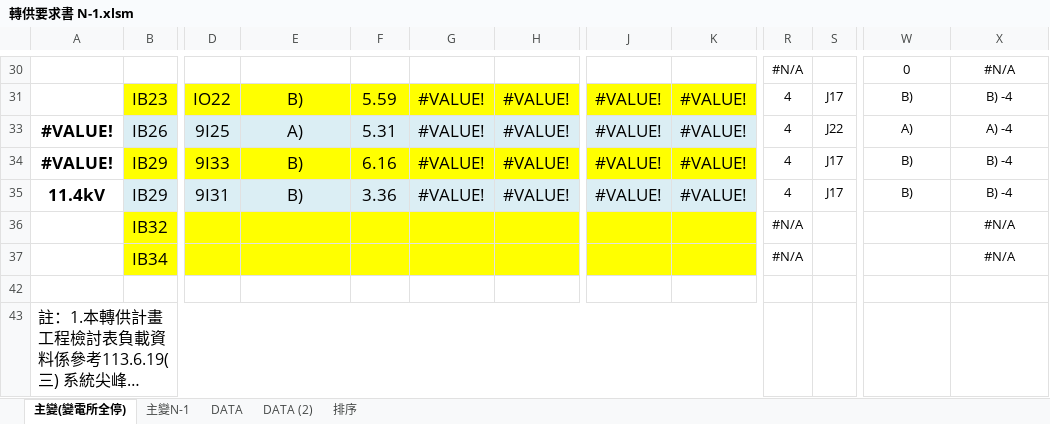
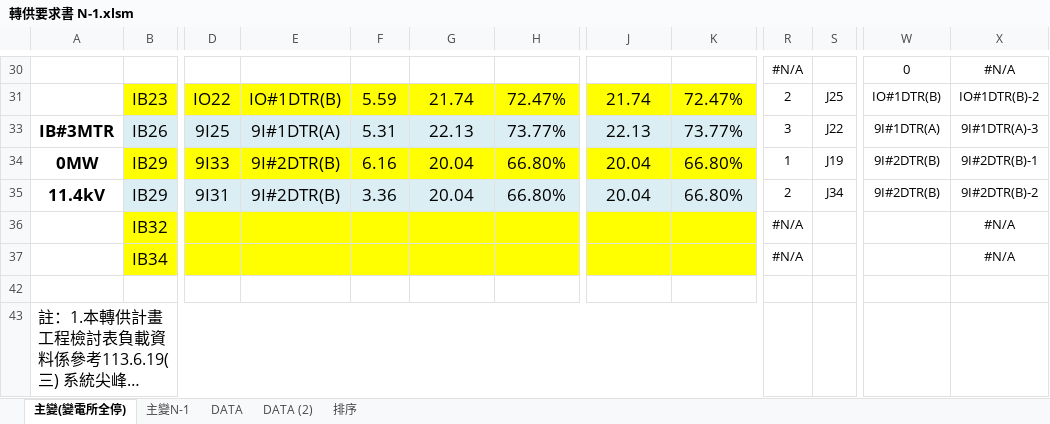
Before and after one commit to chingmingyao/VBA, an Excel workbook: 轉供要求書 N-1.xlsm, sheet 主變(變電所全停), drawn as a sheet; only a part is shown, gaps mark what is left out; long unchanged cells end in …; values as stored, in another font and other column widths than the file's, no borders; conditional formats not drawn; the diff covers the shown part only; the diff names each change by its address in the sheet, - before the commit and + after, or states it on an @@ line.

```diff
--- a/轉供要求書 N-1.xlsm (sheet 主變(變電所全停))
+++ b/轉供要求書 N-1.xlsm (sheet 主變(變電所全停))
-E31: B)
+E31: IO#1DTR(B)
-G31: #VALUE!
+G31: 21.74
-H31: #VALUE!
+H31: 72.47%
-J31: #VALUE!
+J31: 21.74
-K31: #VALUE!
+K31: 72.47%
-R31: 4
+R31: 2
-S31: J17
+S31: J25
-W31: B)
+W31: IO#1DTR(B)
-X31: B) -4
+X31: IO#1DTR(B)-2
-A33: #VALUE!
+A33: IB#3MTR
-E33: A)
+E33: 9I#1DTR(A)
-G33: #VALUE!
+G33: 22.13
-H33: #VALUE!
+H33: 73.77%
-J33: #VALUE!
+J33: 22.13
-K33: #VALUE!
+K33: 73.77%
-R33: 4
+R33: 3
-W33: A)
+W33: 9I#1DTR(A)
-X33: A) -4
+X33: 9I#1DTR(A)-3
-A34: #VALUE!
+A34: 0MW
-E34:E35: B)
+E34:E35: 9I#2DTR(B)
-G34:G35: #VALUE!
+G34:G35: 20.04
-H34:H35: #VALUE!
+H34:H35: 66.80%
-J34:J35: #VALUE!
+J34:J35: 20.04
-K34:K35: #VALUE!
+K34:K35: 66.80%
-R34: 4
+R34: 1
-S34: J17
+S34: J19
-W34:W35: B)
+W34:W35: 9I#2DTR(B)
-X34: B) -4
+X34: 9I#2DTR(B)-1
-R35: 4
+R35: 2
-S35: J17
+S35: J34
-X35: B) -4
+X35: 9I#2DTR(B)-2
```
Also changed, not shown: 6 added rows, 2 removed rows and 155 edited cells elsewhere in this sheet, sheet DATA, sheet 排序, formulas that keep their value, hidden cells, 轉供要求書 - 0520 地下自動化開關，電源OFF增加ES開關投入.xlsm.
